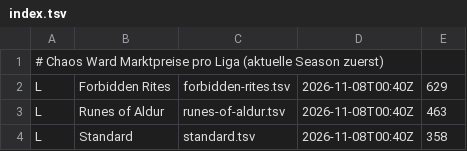
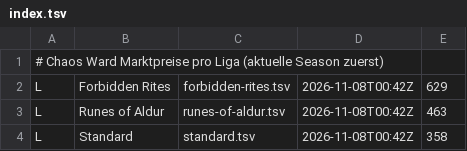
Before and after one commit to moemor/chaos-ward, a TSV file: data/market/index.tsv, drawn as a sheet.

```diff
--- a/data/market/index.tsv
+++ b/data/market/index.tsv
@@ -1,4 +1,4 @@
 # Chaos Ward Marktpreise pro Liga (aktuelle Season zuerst)
-L	Forbidden Rites	forbidden-rites.tsv	2026-11-08T00:40Z	629
-L	Runes of Aldur	runes-of-aldur.tsv	2026-11-08T00:40Z	463
-L	Standard	standard.tsv	2026-11-08T00:40Z	358
+L	Forbidden Rites	forbidden-rites.tsv	2026-11-08T00:42Z	629
+L	Runes of Aldur	runes-of-aldur.tsv	2026-11-08T00:42Z	463
+L	Standard	standard.tsv	2026-11-08T00:42Z	358
```
Also changed, not shown: data/market/forbidden-rites.tsv, data/market/runes-of-aldur.tsv, 1 other file.
